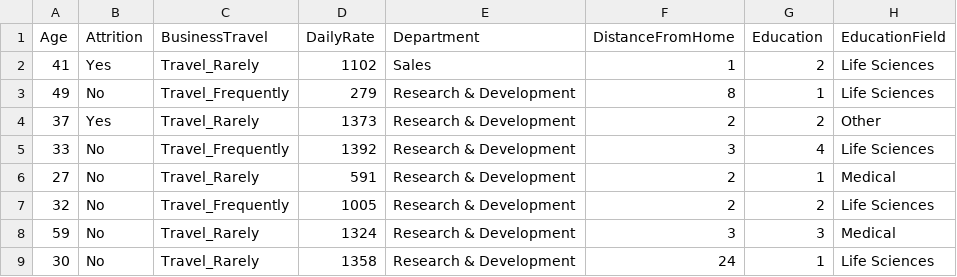
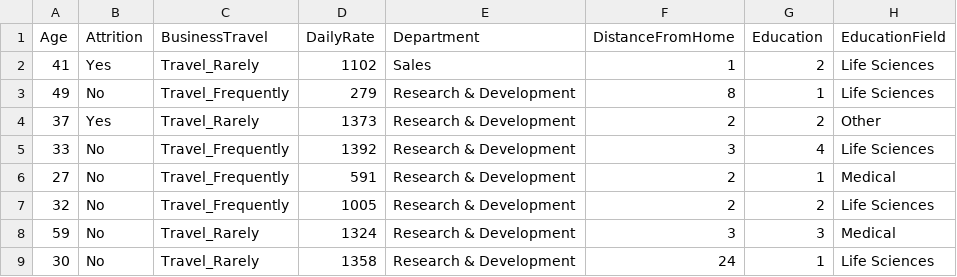
Before and after one commit to 24297704/cmpg_323_project_2, a CSV file: server/data/initial_data.csv, drawn as a sheet; only a part is shown; the diff names each change by its address in the sheet, - before the commit and + after, or states it on an @@ line.

```diff
--- a/server/data/initial_data.csv
+++ b/server/data/initial_data.csv
-C6 (BusinessTravel): Travel_Rarely
+C6 (BusinessTravel): Travel_Frequently
```
Also changed, not shown: 19 other files.
